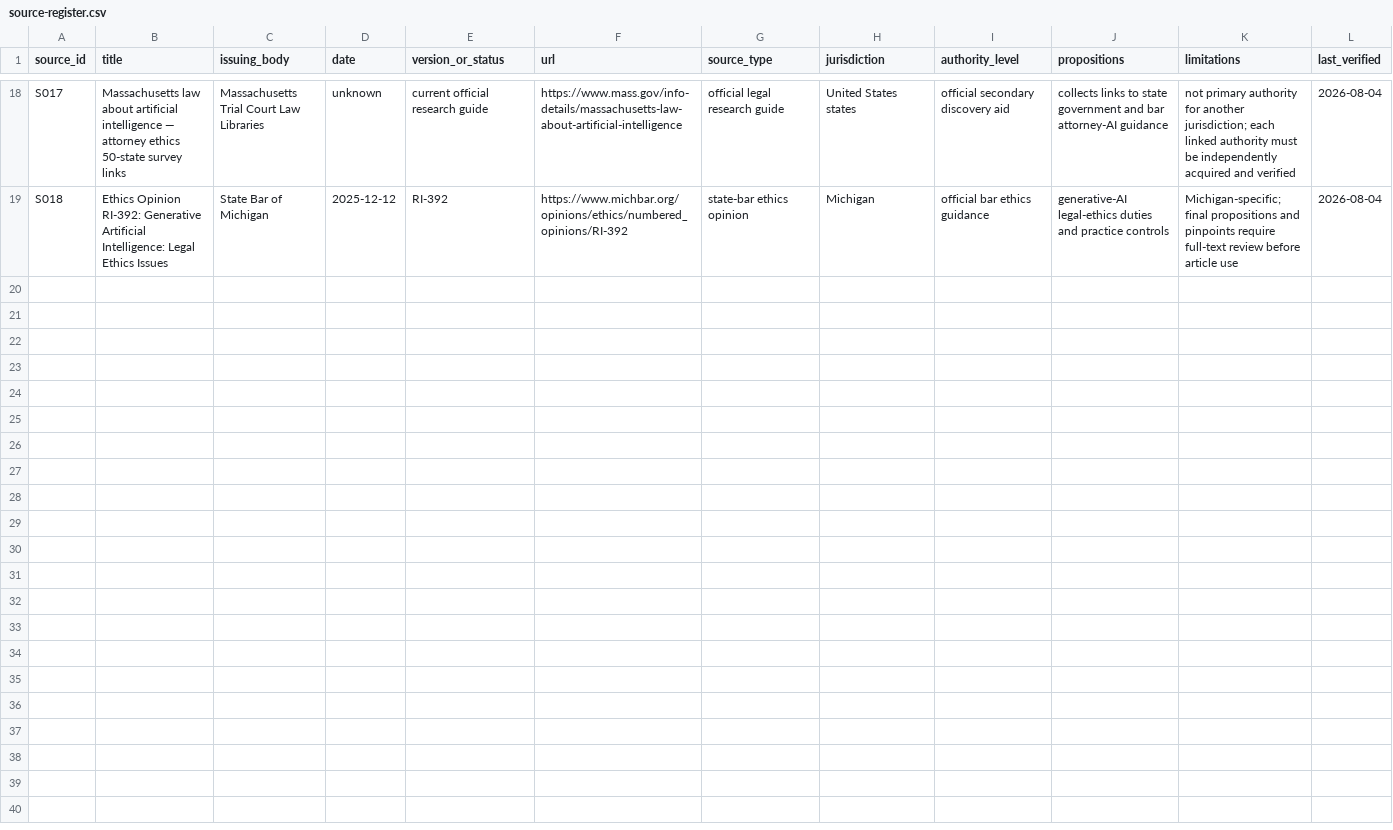
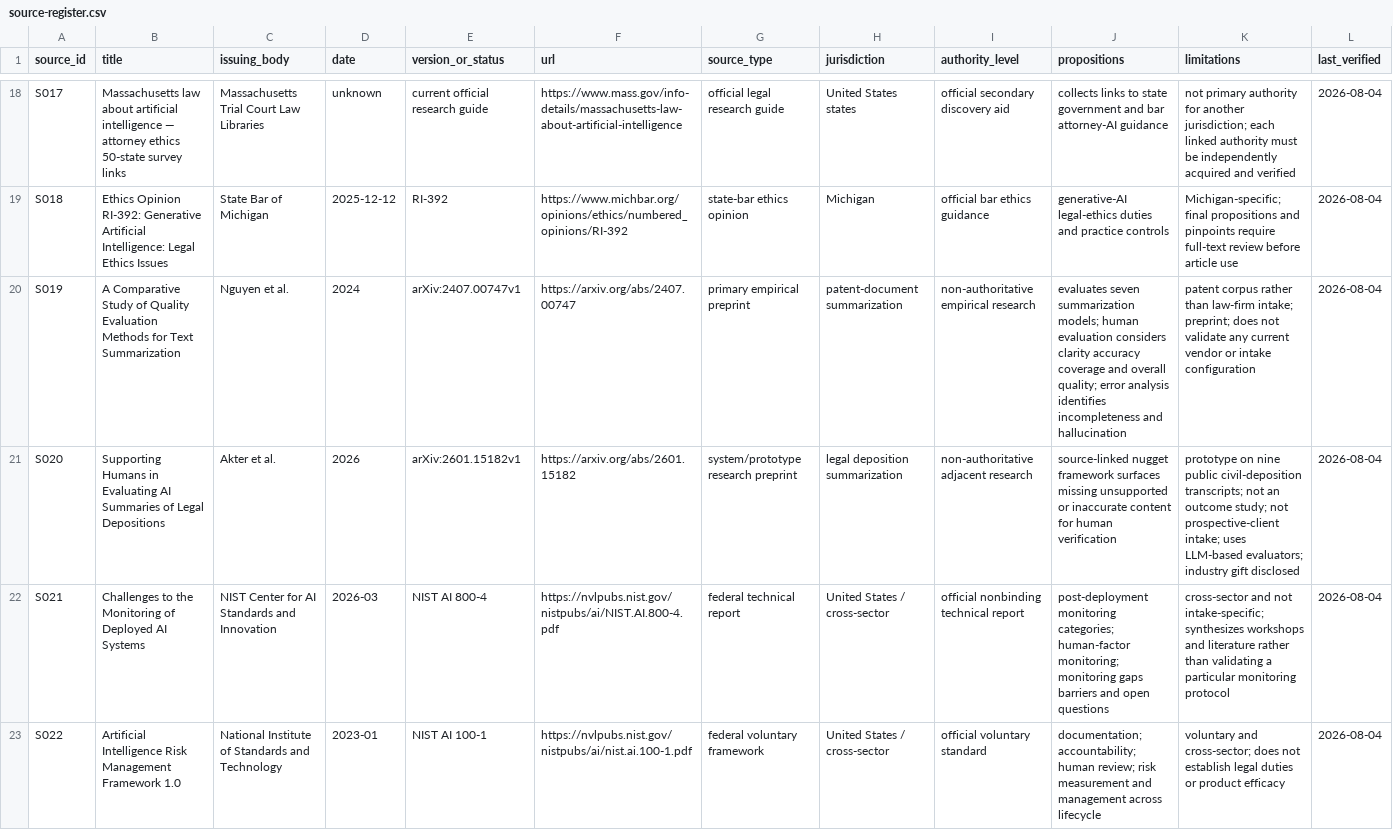
Before and after one commit to rn-collins/aloha-ai-consulting, a CSV file: content/decision-desk/01-intake/source-register.csv, drawn as a sheet; only a part is shown, gaps mark what is left out; the diff names each change by its address in the sheet, - before the commit and + after, or states it on an @@ line.

Commit message:
Expand Issue 1 empirical evidence register

```diff
--- a/content/decision-desk/01-intake/source-register.csv
+++ b/content/decision-desk/01-intake/source-register.csv
+row 20: S019 | A Comparative Study of Quality Evaluation Methods for Text Summarization | Nguyen et al. | 2024 | arXiv:2407.00747v1 | https://arxiv.org/abs/2407.00747 | primary empirical preprint | patent-document summarization | non-authoritative empirical research | evaluates seven summarization models; human evaluation considers clarity accuracy coverage and overall quality; error analysis identifies incompleteness and hallucination | patent corpus rather than law-firm intake; preprint; does not validate any current vendor or intake configuration | 2026-08-04
+row 21: S020 | Supporting Humans in Evaluating AI Summaries of Legal Depositions | Akter et al. | 2026 | arXiv:2601.15182v1 | https://arxiv.org/abs/2601.15182 | system/prototype research preprint | legal deposition summarization | non-authoritative adjacent research | source-linked nugget framework surfaces missing unsupported or inaccurate content for human verification | prototype on nine public civil-deposition transcripts; not an outcome study; not prospective-client intake; uses LLM-based evaluators; industry gift disclosed | 2026-08-04
+row 22: S021 | Challenges to the Monitoring of Deployed AI Systems | NIST Center for AI Standards and Innovation | 2026-03 | NIST AI 800-4 | https://nvlpubs.nist.gov/nistpubs/ai/NIST.AI.800-4.pdf | federal technical report | United States / cross-sector | official nonbinding technical report | post-deployment monitoring categories; human-factor monitoring; monitoring gaps barriers and open questions | cross-sector and not intake-specific; synthesizes workshops and literature rather than validating a particular monitoring protocol | 2026-08-04
+row 23: S022 | Artificial Intelligence Risk Management Framework 1.0 | National Institute of Standards and Technology | 2023-01 | NIST AI 100-1 | https://nvlpubs.nist.gov/nistpubs/ai/nist.ai.100-1.pdf | federal voluntary framework | United States / cross-sector | official voluntary standard | documentation; accountability; human review; risk measurement and management across lifecycle | voluntary and cross-sector; does not establish legal duties or product efficacy | 2026-08-04
```
